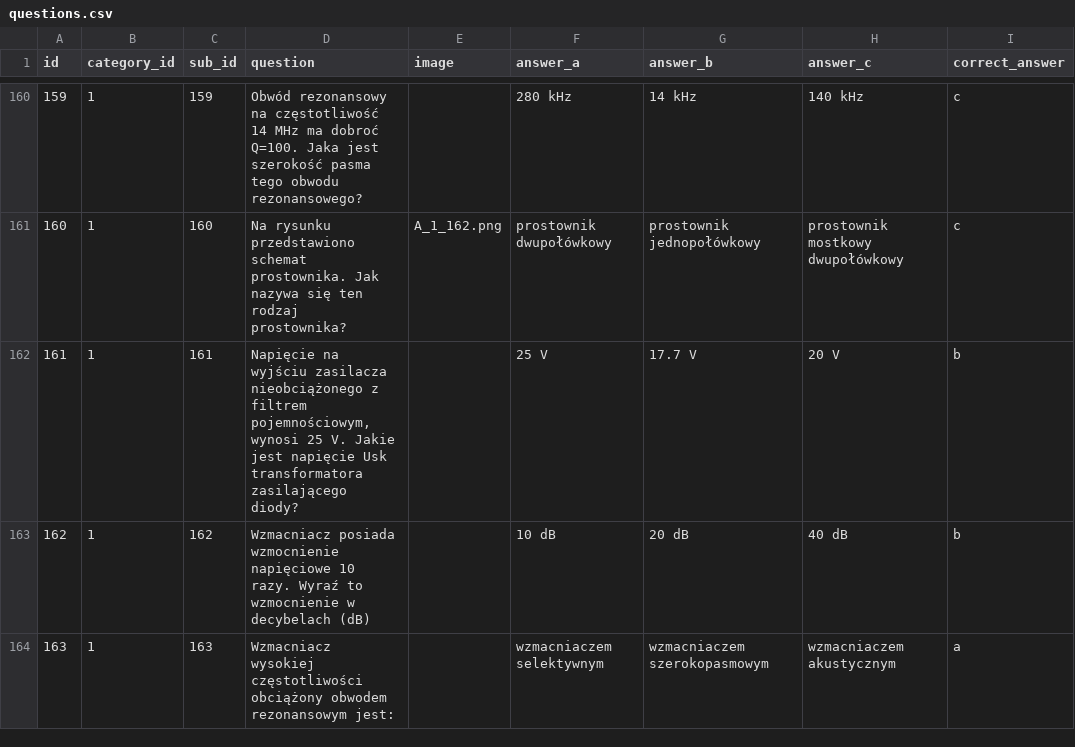
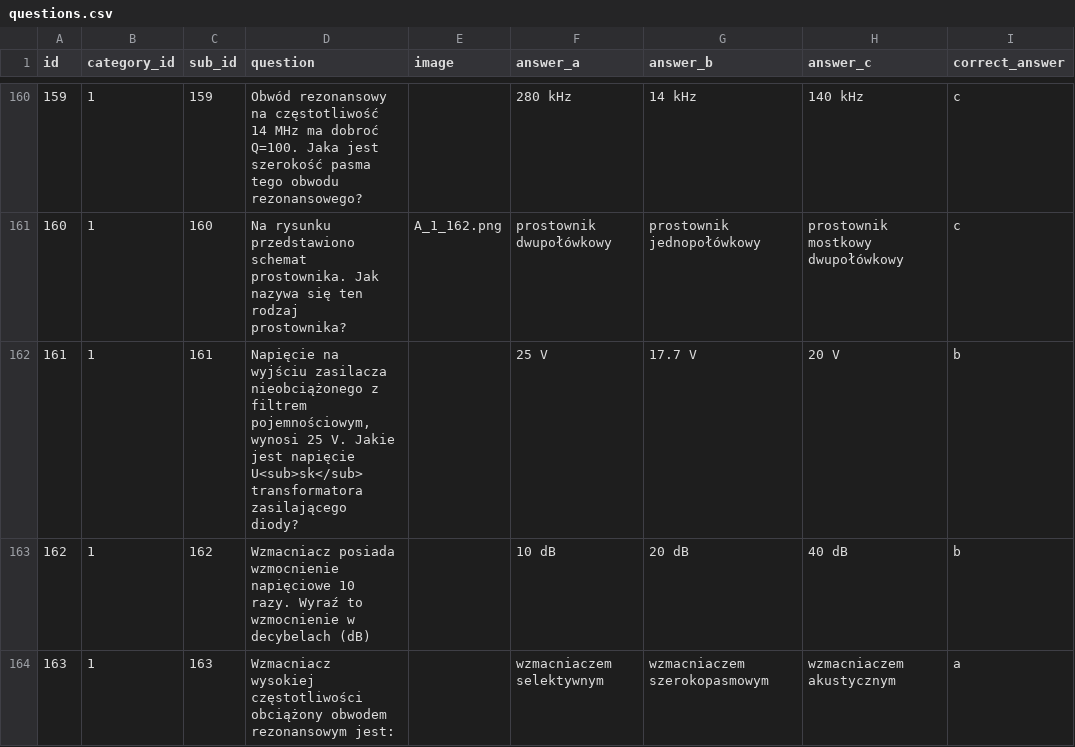
Before and after one commit to sycu/pytania-kf, a CSV file: questions.csv, drawn as a sheet; only a part is shown, gaps mark what is left out; the diff names each change by its address in the sheet, - before the commit and + after, or states it on an @@ line.

Commit message:
Q161 sub index

```diff
--- a/questions.csv
+++ b/questions.csv
-D162 (question): …jest napięcie Usk transformatora zasilającego…
+D162 (question): …jest napięcie U<sub>sk</sub> transformatora zasilającego…
```
